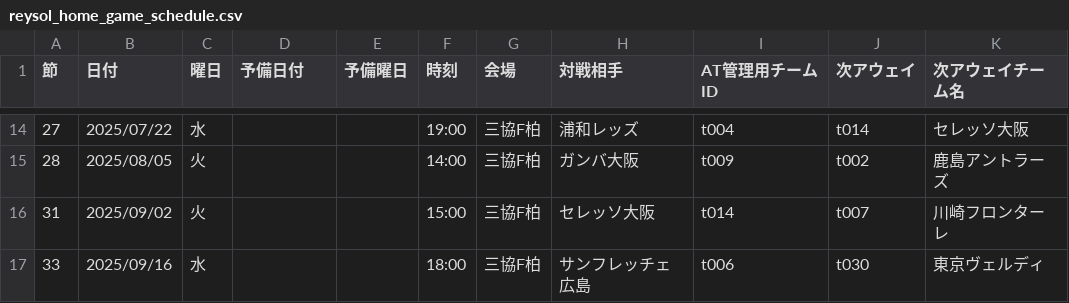
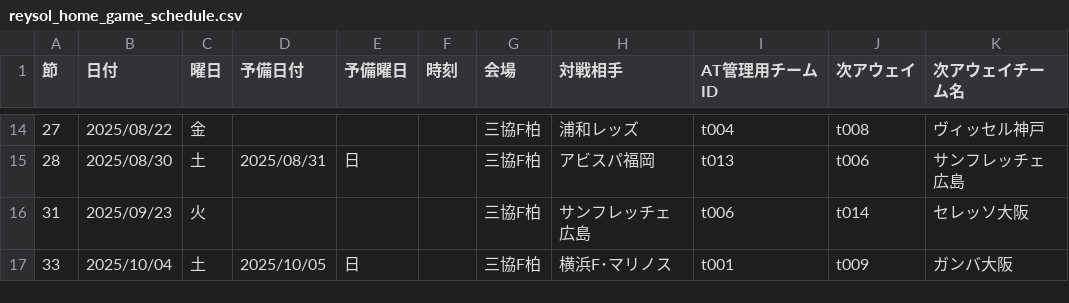
Before and after one commit to k-addtimes/reysol_home_game_schedule, a CSV file: reysol_home_game_schedule.csv, drawn as a sheet; only a part is shown, gaps mark what is left out; the diff covers the shown part only.

```diff
--- a/reysol_home_game_schedule.csv
+++ b/reysol_home_game_schedule.csv
@@ -14,4 +14,4 @@
-27,2025/07/22,水,,,19:00,三協F柏,浦和レッズ,t004,t014,セレッソ大阪
-28,2025/08/05,火,,,14:00,三協F柏,ガンバ大阪,t009,t002,鹿島アントラーズ
-31,2025/09/02,火,,,15:00,三協F柏,セレッソ大阪,t014,t007,川崎フロンターレ
-33,2025/09/16,水,,,18:00,三協F柏,サンフレッチェ広島,t006,t030,東京ヴェルディ
+27,2025/08/22,金,,,,三協F柏,浦和レッズ,t004,t008,ヴィッセル神戸
+28,2025/08/30,土,2025/08/31,日,,三協F柏,アビスパ福岡,t013,t006,サンフレッチェ広島
+31,2025/09/23,火,,,,三協F柏,サンフレッチェ広島,t006,t014,セレッソ大阪
+33,2025/10/04,土,2025/10/05,日,,三協F柏,横浜F･マリノス,t001,t009,ガンバ大阪
```
Also changed, not shown: 1 removed row and 75 edited cells elsewhere in this file.
